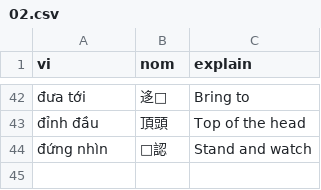
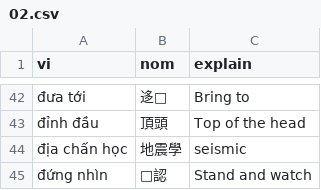
Before and after one commit to aristotll/zoopdog, a CSV file: zd-extension/db_src/user_nom_entries/01/02.csv, drawn as a sheet; only a part is shown, gaps mark what is left out; the diff names each change by its address in the sheet, - before the commit and + after, or states it on an @@ line.

```diff
--- a/zd-extension/db_src/user_nom_entries/01/02.csv
+++ b/zd-extension/db_src/user_nom_entries/01/02.csv
+row 44: địa chấn học | 地震學 | seismic
```
Also changed, not shown: 17 other files.
